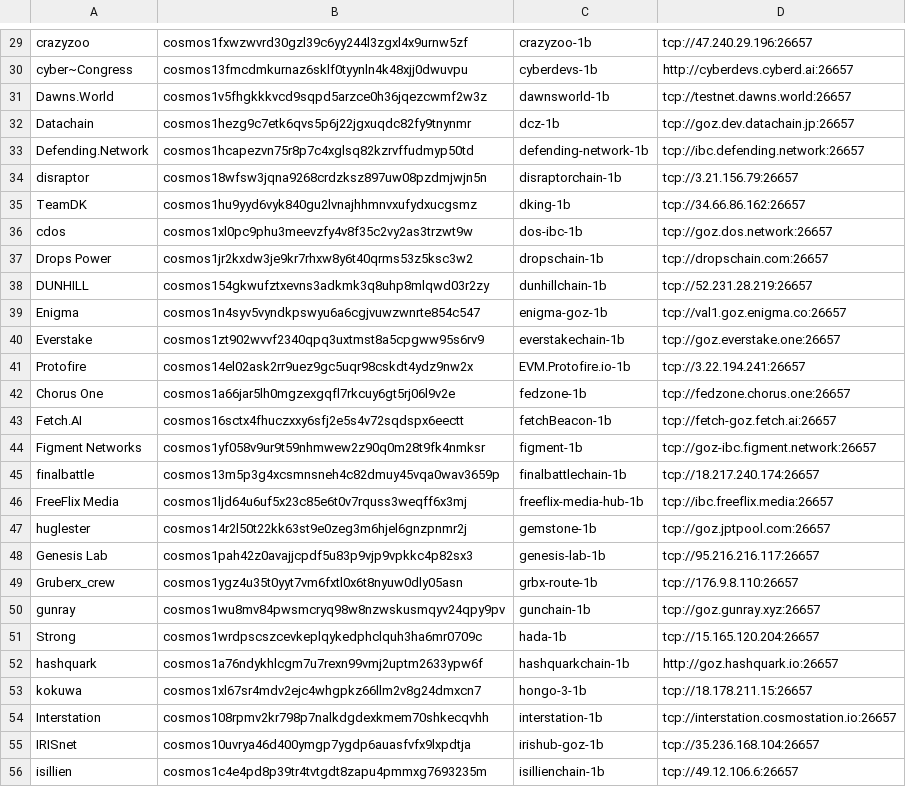
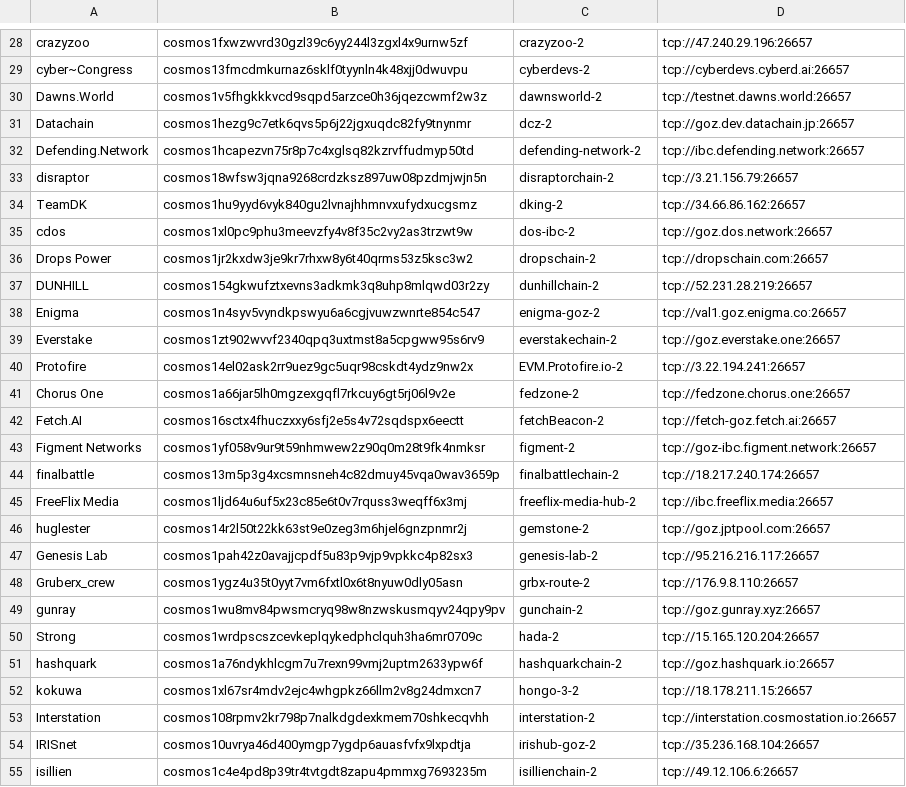
Before and after one commit to cosmosdevs/GameOfZones, a CSV file: goz-roster.csv, drawn as a sheet; only a part is shown, gaps mark what is left out; addresses are those after the commit; the diff covers the shown part only; the diff names each change by its address in the sheet, - before the commit and + after, or states it on an @@ line.

```diff
--- a/goz-roster.csv
+++ b/goz-roster.csv
-C28: crazyzoo-1b
+C28: crazyzoo-2
-C29: cyberdevs-1b
+C29: cyberdevs-2
-D29: http://cyberdevs.cyberd.ai:26657
+D29: tcp://cyberdevs.cyberd.ai:26657
-C30: dawnsworld-1b
+C30: dawnsworld-2
-C31: dcz-1b
+C31: dcz-2
-C32: defending-network-1b
+C32: defending-network-2
-C33: disraptorchain-1b
+C33: disraptorchain-2
-C34: dking-1b
+C34: dking-2
-C35: dos-ibc-1b
+C35: dos-ibc-2
-C36: dropschain-1b
+C36: dropschain-2
-C37: dunhillchain-1b
+C37: dunhillchain-2
-C38: enigma-goz-1b
+C38: enigma-goz-2
-C39: everstakechain-1b
+C39: everstakechain-2
-C40: EVM.Protofire.io-1b
+C40: EVM.Protofire.io-2
-C41: fedzone-1b
+C41: fedzone-2
-C42: fetchBeacon-1b
+C42: fetchBeacon-2
-C43: figment-1b
+C43: figment-2
-C44: finalbattlechain-1b
+C44: finalbattlechain-2
-C45: freeflix-media-hub-1b
+C45: freeflix-media-hub-2
-C46: gemstone-1b
+C46: gemstone-2
-C47: genesis-lab-1b
+C47: genesis-lab-2
-C48: grbx-route-1b
+C48: grbx-route-2
-C49: gunchain-1b
+C49: gunchain-2
-C50: hada-1b
+C50: hada-2
-C51: hashquarkchain-1b
+C51: hashquarkchain-2
-D51: http://goz.hashquark.io:26657
+D51: tcp://goz.hashquark.io:26657
-C52: hongo-3-1b
+C52: hongo-3-2
-C53: interstation-1b
+C53: interstation-2
-C54: irishub-goz-1b
+C54: irishub-goz-2
-C55: isillienchain-1b
+C55: isillienchain-2
```
Also changed, not shown: 1 removed row and 104 edited cells elsewhere in this file.
